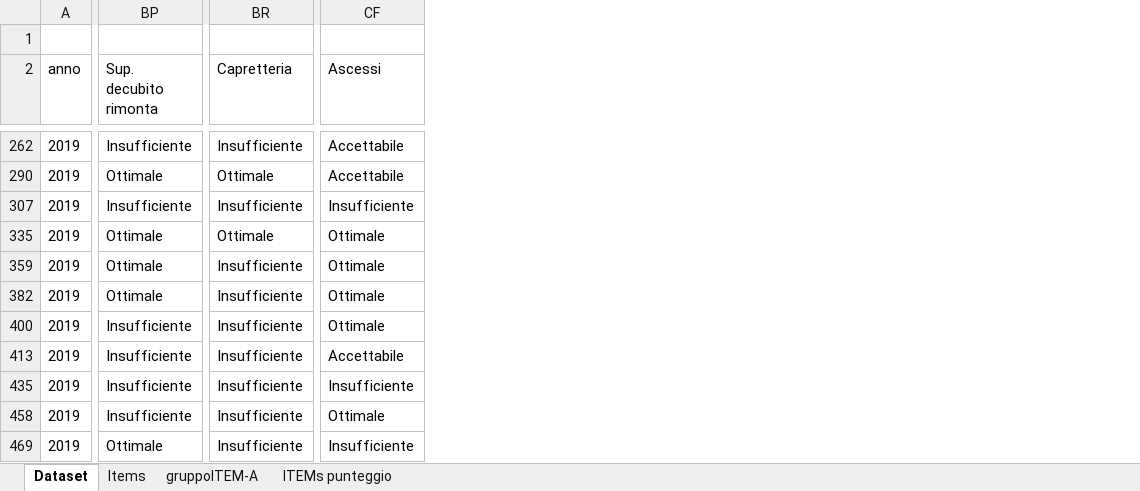
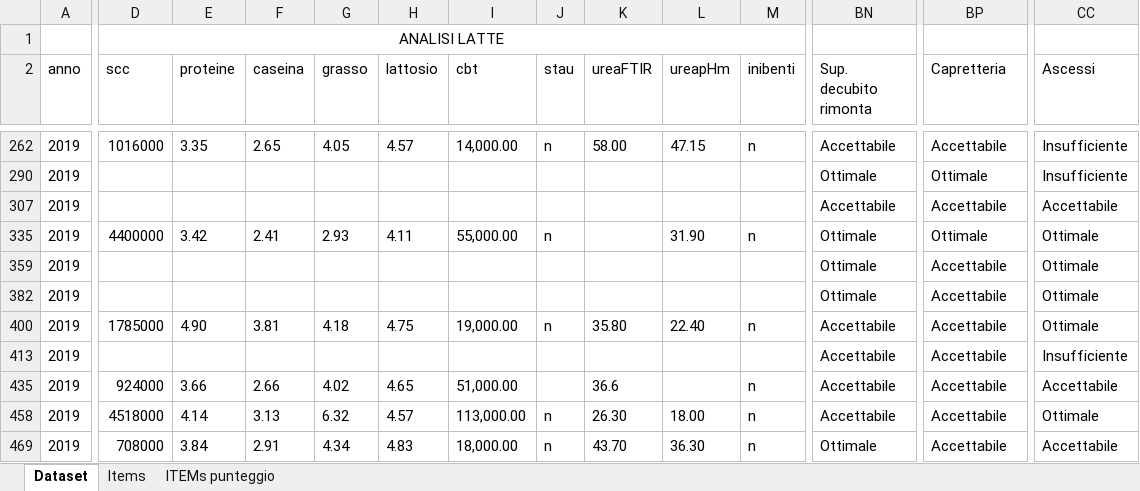
Before and after one commit to TMax66/benessere-capre-prc2018005, an Excel workbook: analisi/data/raw/Dataset.xlsx, sheet Dataset, drawn as a sheet; only a part is shown, gaps mark what is left out; values as stored, in another font and other column widths than the file's, no borders; addresses are those after the commit; the diff covers the shown part only; the diff names each change by its address in the sheet, - before the commit and + after, or states it on an @@ line.

```diff
--- a/analisi/data/raw/Dataset.xlsx (sheet Dataset)
+++ b/analisi/data/raw/Dataset.xlsx (sheet Dataset)
-sheet tab: gruppoITEM-A
@@ column D (scc) unhidden, row 1: ANALISI LATTE; rows 262-469: 1016000 |  |  | 4400000 |  |  | 1785000 |  | 924000 | 4518000 | 708000 @@
@@ column E (proteine) unhidden, rows 262-469: 3.35 |  |  | 3.42 |  |  | 4.90 |  | 3.66 | 4.14 | 3.84 @@
@@ column F (caseina) unhidden, rows 262-469: 2.65 |  |  | 2.41 |  |  | 3.81 |  | 2.66 | 3.13 | 2.91 @@
@@ column G (grasso) unhidden, rows 262-469: 4.05 |  |  | 2.93 |  |  | 4.18 |  | 4.02 | 6.32 | 4.34 @@
@@ column H (lattosio) unhidden, rows 262-469: 4.57 |  |  | 4.11 |  |  | 4.75 |  | 4.65 | 4.57 | 4.83 @@
@@ column I (cbt) unhidden, rows 262-469: 14,000.00 |  |  | 55,000.00 |  |  | 19,000.00 |  | 51,000.00 | 113,000.00 | 18,000.00 @@
@@ column J (stau) unhidden, rows 262-469: n |  |  | n |  |  | n |  |  | n | n @@
@@ column K (ureaFTIR) unhidden, rows 262-469: 58.00 |  |  |  |  |  | 35.80 |  | 36.6 | 26.30 | 43.70 @@
@@ column L (ureapHm) unhidden, rows 262-469: 47.15 |  |  | 31.90 |  |  | 22.40 |  |  | 18.00 | 36.30 @@
@@ column M (inibenti) unhidden, rows 262-469: n |  |  | n |  |  | n |  | n | n | n @@
-BN262 (Sup. decubito rimonta): Insufficiente
+BN262 (Sup. decubito rimonta): Accettabile
-BP262 (Capretteria): Insufficiente
+BP262 (Capretteria): Accettabile
-CC262 (Ascessi): Accettabile
+CC262 (Ascessi): Insufficiente
-CC290 (Ascessi): Accettabile
+CC290 (Ascessi): Insufficiente
-BN307 (Sup. decubito rimonta): Insufficiente
+BN307 (Sup. decubito rimonta): Accettabile
-BP307 (Capretteria): Insufficiente
+BP307 (Capretteria): Accettabile
-CC307 (Ascessi): Insufficiente
+CC307 (Ascessi): Accettabile
-BP359 (Capretteria): Insufficiente
+BP359 (Capretteria): Accettabile
-BP382 (Capretteria): Insufficiente
+BP382 (Capretteria): Accettabile
-BN400 (Sup. decubito rimonta): Insufficiente
+BN400 (Sup. decubito rimonta): Accettabile
-BP400 (Capretteria): Insufficiente
+BP400 (Capretteria): Accettabile
-BN413 (Sup. decubito rimonta): Insufficiente
+BN413 (Sup. decubito rimonta): Accettabile
-BP413 (Capretteria): Insufficiente
+BP413 (Capretteria): Accettabile
-CC413 (Ascessi): Accettabile
+CC413 (Ascessi): Insufficiente
-BN435 (Sup. decubito rimonta): Insufficiente
+BN435 (Sup. decubito rimonta): Accettabile
-BP435 (Capretteria): Insufficiente
+BP435 (Capretteria): Accettabile
-CC435 (Ascessi): Insufficiente
+CC435 (Ascessi): Accettabile
-BN458 (Sup. decubito rimonta): Insufficiente
+BN458 (Sup. decubito rimonta): Accettabile
-BP458 (Capretteria): Insufficiente
+BP458 (Capretteria): Accettabile
-BP469 (Capretteria): Insufficiente
+BP469 (Capretteria): Accettabile
-CC469 (Ascessi): Insufficiente
+CC469 (Ascessi): Accettabile
```
Also changed, not shown: 9 added rows, 41 added columns, 7 removed columns, 87 edited cells and merged cells elsewhere in this sheet, sheet ITEMs punteggio, sheet Items, hidden cells, 1 other file.
